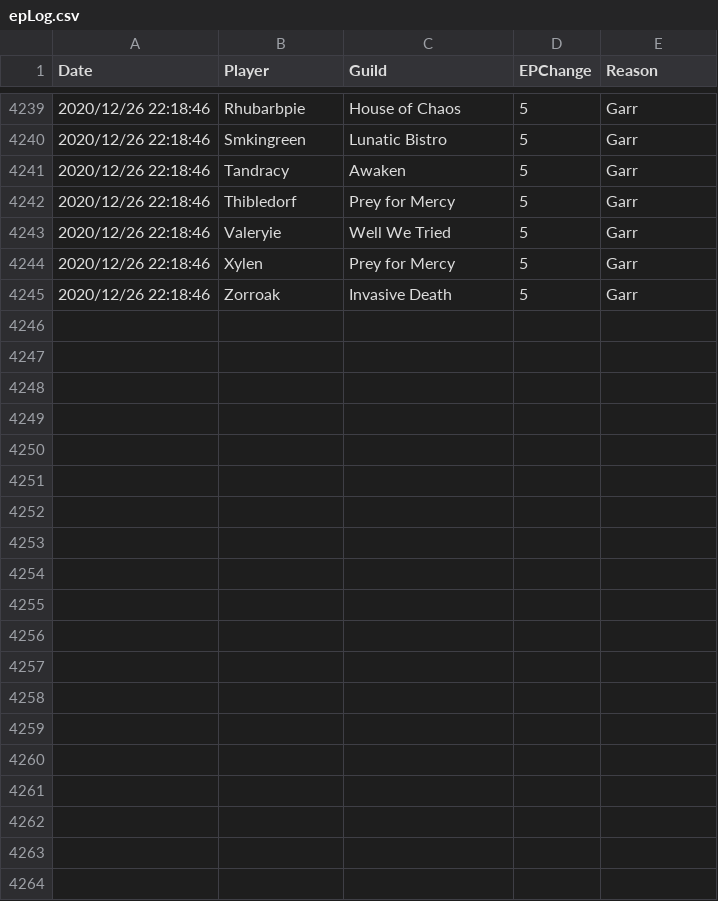
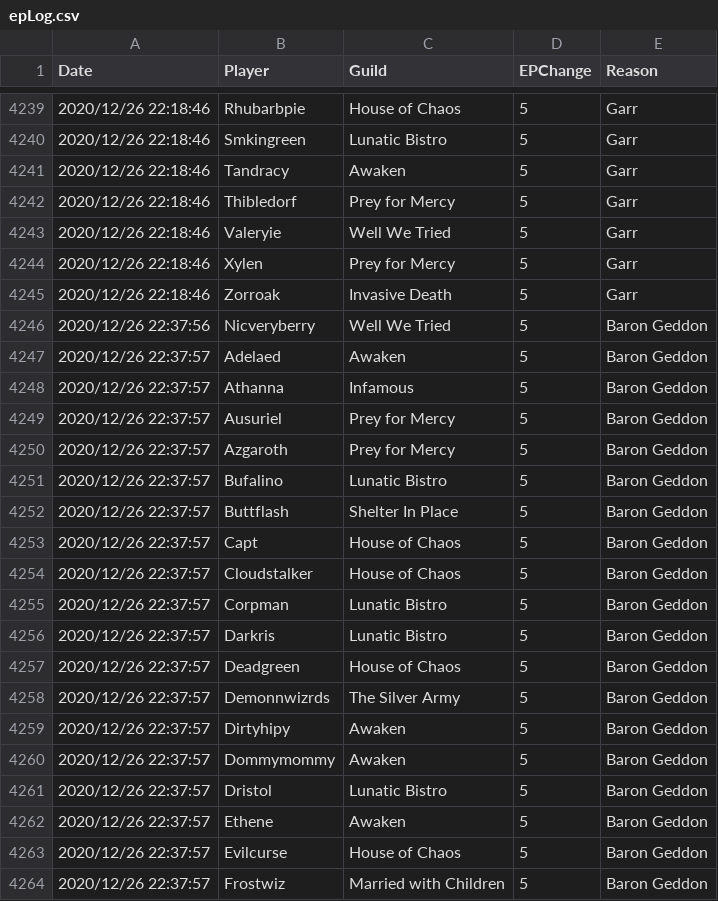
Before and after one commit to sanddive/houseofchaos, a CSV file: epLog.csv, drawn as a sheet; only a part is shown, gaps mark what is left out; the diff covers the shown part only; the diff names each change by its address in the sheet, - before the commit and + after, or states it on an @@ line.

```diff
--- a/epLog.csv
+++ b/epLog.csv
+row 4246: 2020/12/26 22:37:56 | Nicveryberry | Well We Tried | 5 | Baron Geddon
+row 4247: 2020/12/26 22:37:57 | Adelaed | Awaken | 5 | Baron Geddon
+row 4248: 2020/12/26 22:37:57 | Athanna | Infamous | 5 | Baron Geddon
+row 4249: 2020/12/26 22:37:57 | Ausuriel | Prey for Mercy | 5 | Baron Geddon
+row 4250: 2020/12/26 22:37:57 | Azgaroth | Prey for Mercy | 5 | Baron Geddon
+row 4251: 2020/12/26 22:37:57 | Bufalino | Lunatic Bistro | 5 | Baron Geddon
+row 4252: 2020/12/26 22:37:57 | Buttflash | Shelter In Place | 5 | Baron Geddon
+row 4253: 2020/12/26 22:37:57 | Capt | House of Chaos | 5 | Baron Geddon
+row 4254: 2020/12/26 22:37:57 | Cloudstalker | House of Chaos | 5 | Baron Geddon
+row 4255: 2020/12/26 22:37:57 | Corpman | Lunatic Bistro | 5 | Baron Geddon
+row 4256: 2020/12/26 22:37:57 | Darkris | Lunatic Bistro | 5 | Baron Geddon
+row 4257: 2020/12/26 22:37:57 | Deadgreen | House of Chaos | 5 | Baron Geddon
+row 4258: 2020/12/26 22:37:57 | Demonnwizrds | The Silver Army | 5 | Baron Geddon
+row 4259: 2020/12/26 22:37:57 | Dirtyhipy | Awaken | 5 | Baron Geddon
+row 4260: 2020/12/26 22:37:57 | Dommymommy | Awaken | 5 | Baron Geddon
+row 4261: 2020/12/26 22:37:57 | Dristol | Lunatic Bistro | 5 | Baron Geddon
+row 4262: 2020/12/26 22:37:57 | Ethene | Awaken | 5 | Baron Geddon
+row 4263: 2020/12/26 22:37:57 | Evilcurse | House of Chaos | 5 | Baron Geddon
+row 4264: 2020/12/26 22:37:57 | Frostwiz | Married with Children | 5 | Baron Geddon
```
Also changed, not shown: 21 added rows elsewhere in this file, 1 other file.
